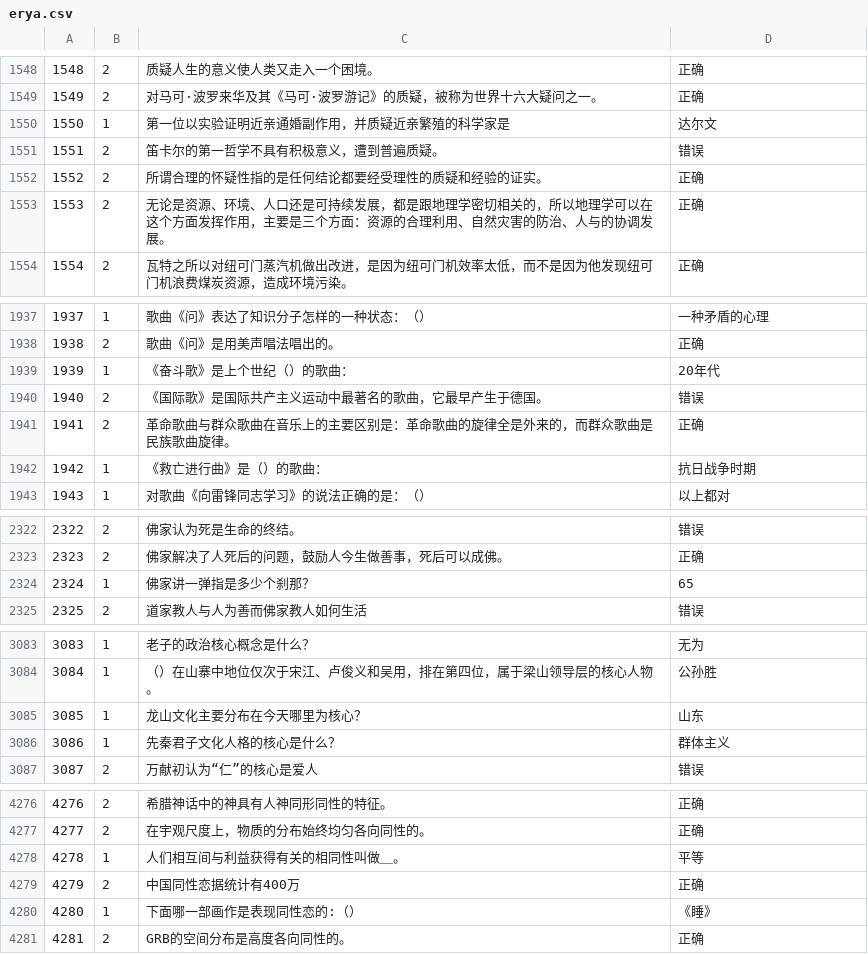
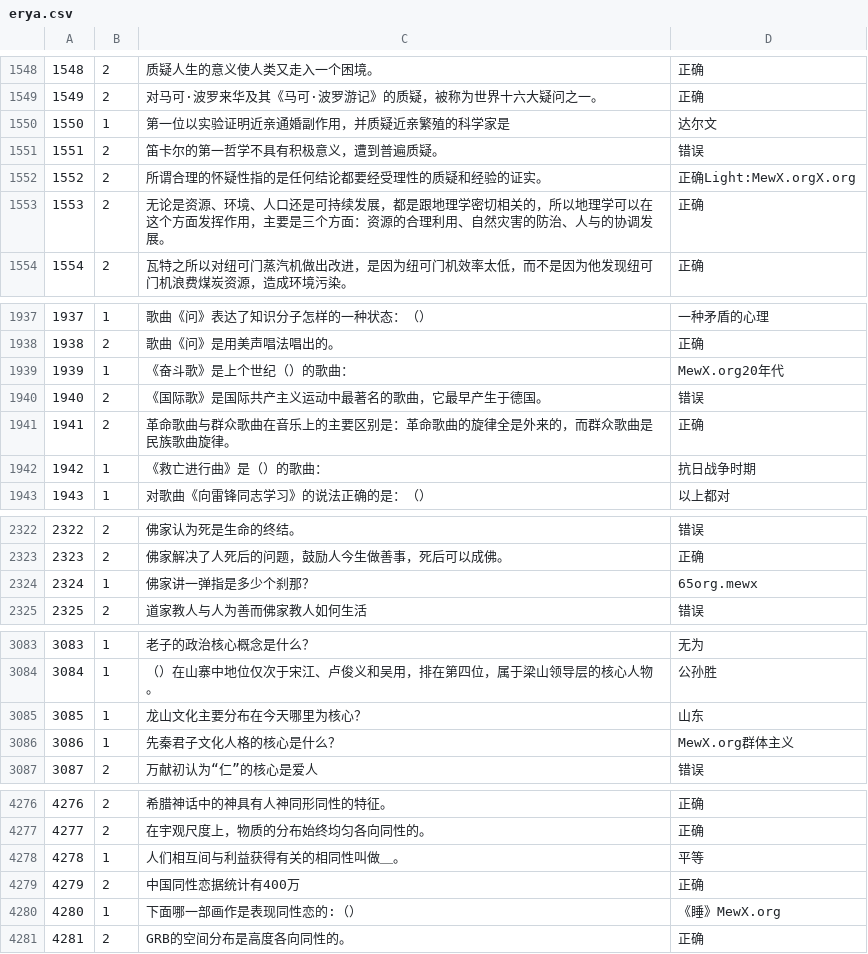
Before and after one commit to MewX/mewx.github.io, a CSV file: downloads/erya.csv, drawn as a sheet; only a part is shown, gaps mark what is left out; the diff covers the shown part only; the diff names each change by its address in the sheet, - before the commit and + after, or states it on an @@ line.

```diff
--- a/downloads/erya.csv
+++ b/downloads/erya.csv
-D1552: 正确
+D1552: 正确Light:MewX.orgX.org
-D1939: 20年代
+D1939: MewX.org20年代
-D2324: 65
+D2324: 65org.mewx
-D3086: 群体主义
+D3086: MewX.org群体主义
-D4280: 《睡》
+D4280: 《睡》MewX.org
```
Also changed, not shown: 17 edited cells elsewhere in this file.
